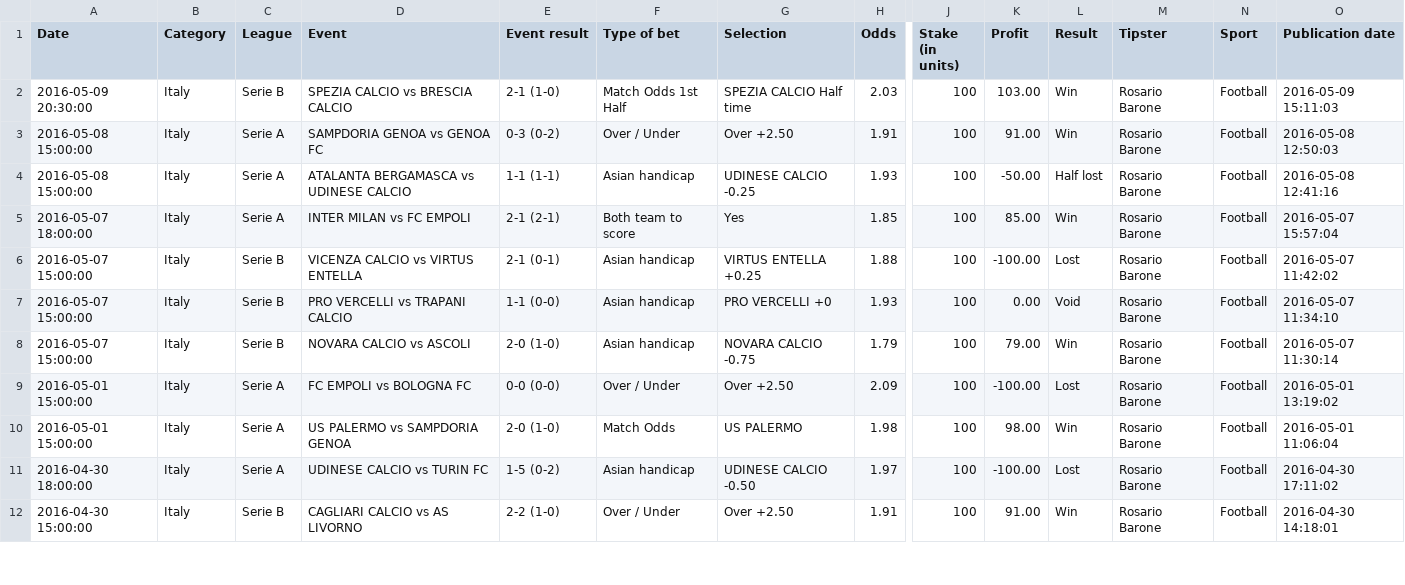
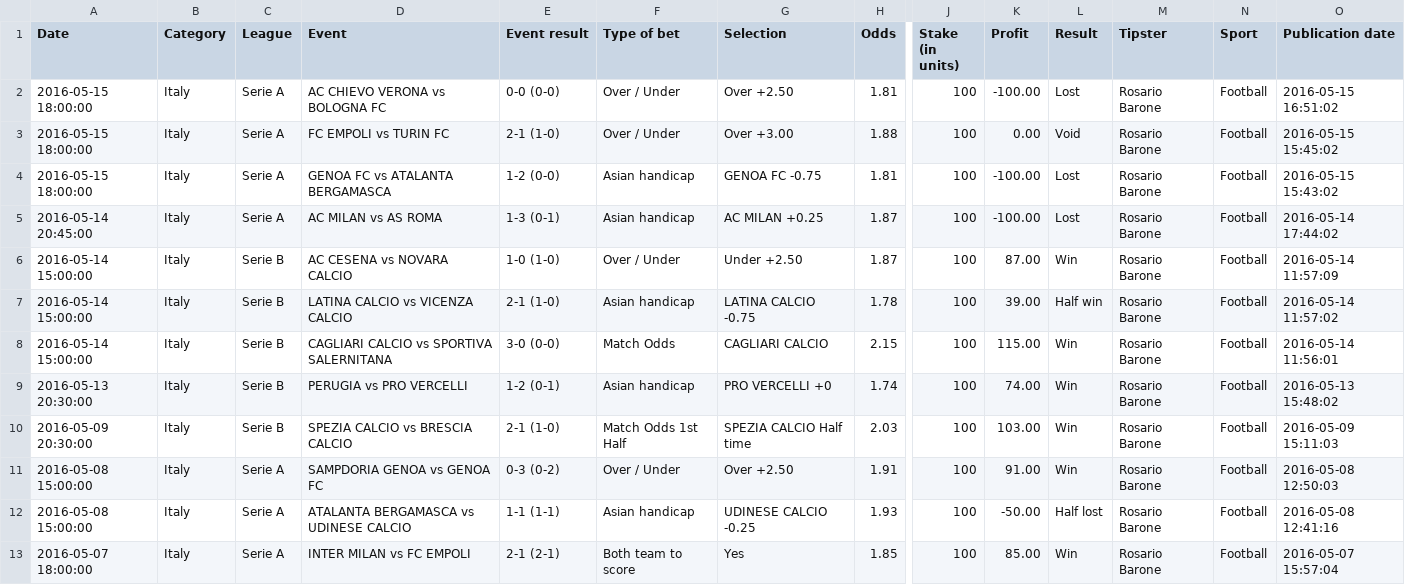
Before and after one commit to DavidCow/betmanager, a CSV file: tipsterData/csv/rosario-barone-last-picks.csv, drawn as a sheet; only a part is shown, gaps mark what is left out; the shorter side is filled out with more unchanged rows; rows hold the shown columns only; the diff names each change by its address in the sheet, - before the commit and + after, or states it on an @@ line.

```diff
--- a/tipsterData/csv/rosario-barone-last-picks.csv
+++ b/tipsterData/csv/rosario-barone-last-picks.csv
+row 2: 2016-05-15 18:00:00 | Italy | Serie A | AC CHIEVO VERONA vs BOLOGNA FC | 0-0 (0-0) | Over / Under | Over +2.50 | 1.81 | 100 | -100.00 | Lost | Rosario Barone | Football | 2016-05-15 16:51:02
+row 3: 2016-05-15 18:00:00 | Italy | Serie A | FC EMPOLI vs TURIN FC | 2-1 (1-0) | Over / Under | Over +3.00 | 1.88 | 100 | 0.00 | Void | Rosario Barone | Football | 2016-05-15 15:45:02
+row 4: 2016-05-15 18:00:00 | Italy | Serie A | GENOA FC vs ATALANTA BERGAMASCA | 1-2 (0-0) | Asian handicap | GENOA FC -0.75 | 1.81 | 100 | -100.00 | Lost | Rosario Barone | Football | 2016-05-15 15:43:02
+row 5: 2016-05-14 20:45:00 | Italy | Serie A | AC MILAN vs AS ROMA | 1-3 (0-1) | Asian handicap | AC MILAN +0.25 | 1.87 | 100 | -100.00 | Lost | Rosario Barone | Football | 2016-05-14 17:44:02
+row 6: 2016-05-14 15:00:00 | Italy | Serie B | AC CESENA vs NOVARA CALCIO | 1-0 (1-0) | Over / Under | Under +2.50 | 1.87 | 100 | 87.00 | Win | Rosario Barone | Football | 2016-05-14 11:57:09
+row 7: 2016-05-14 15:00:00 | Italy | Serie B | LATINA CALCIO vs VICENZA CALCIO | 2-1 (1-0) | Asian handicap | LATINA CALCIO -0.75 | 1.78 | 100 | 39.00 | Half win | Rosario Barone | Football | 2016-05-14 11:57:02
+row 8: 2016-05-14 15:00:00 | Italy | Serie B | CAGLIARI CALCIO vs SPORTIVA SALERNITANA | 3-0 (0-0) | Match Odds | CAGLIARI CALCIO | 2.15 | 100 | 115.00 | Win | Rosario Barone | Football | 2016-05-14 11:56:01
+row 9: 2016-05-13 20:30:00 | Italy | Serie B | PERUGIA vs PRO VERCELLI | 1-2 (0-1) | Asian handicap | PRO VERCELLI +0 | 1.74 | 100 | 74.00 | Win | Rosario Barone | Football | 2016-05-13 15:48:02
```
Also changed, not shown: tipsterData/csv/achille-piecheur-last-picks.csv, tipsterData/csv/don-sorensen-last-picks.csv, 30 other files.
